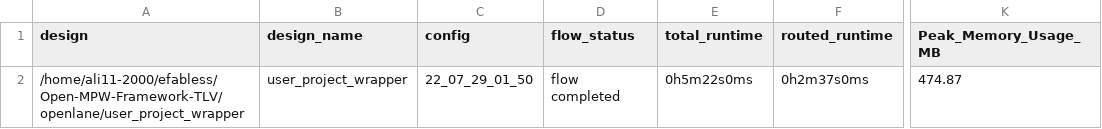
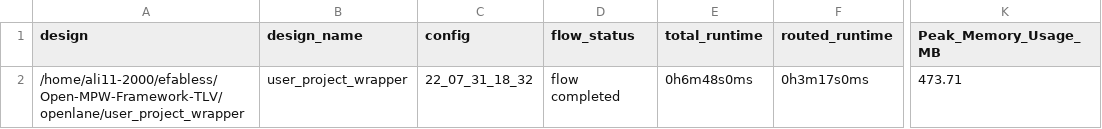
Before and after one commit to ALI11-2000/Open-MPW-Framework-TLV, a CSV file: signoff/user_project_wrapper/metrics.csv, drawn as a sheet; only a part is shown, gaps mark what is left out; the diff names each change by its address in the sheet, - before the commit and + after, or states it on an @@ line.

```diff
--- a/signoff/user_project_wrapper/metrics.csv
+++ b/signoff/user_project_wrapper/metrics.csv
-C2 (config): 22_07_29_01_50
+C2 (config): 22_07_31_18_32
-E2 (total_runtime): 0h5m22s0ms
+E2 (total_runtime): 0h6m48s0ms
-F2 (routed_runtime): 0h2m37s0ms
+F2 (routed_runtime): 0h3m17s0ms
-K2 (Peak_Memory_Usage_MB): 474.87
+K2 (Peak_Memory_Usage_MB): 473.71
```
Also changed, not shown: signoff/counter_option1/metrics.csv, 36 other files.
